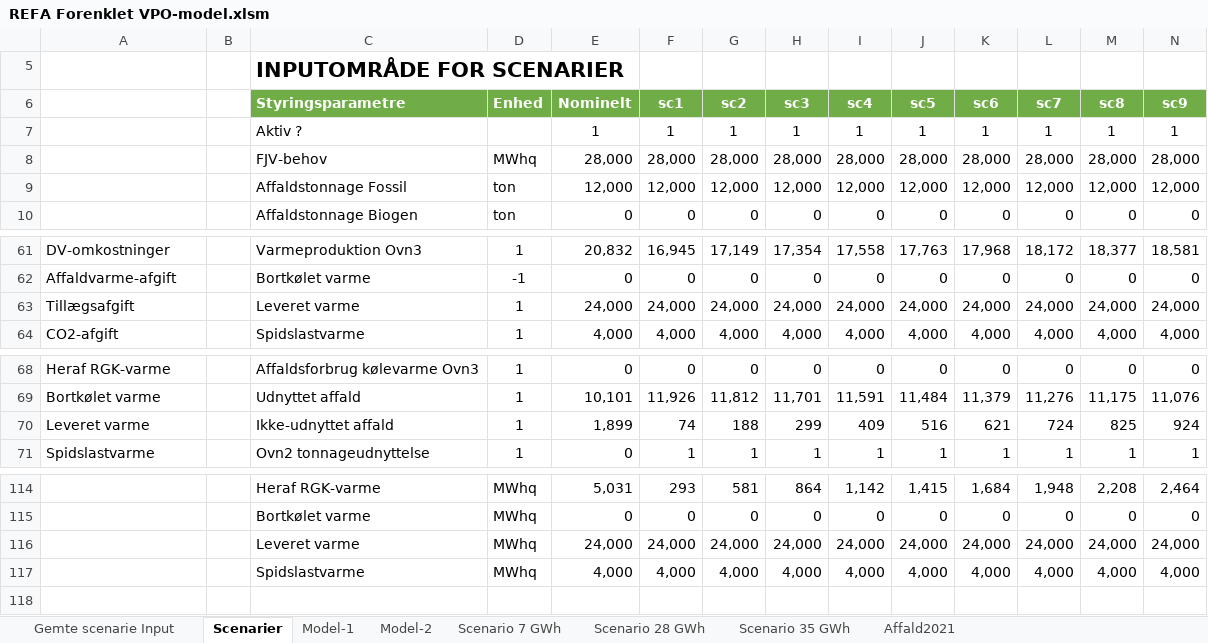
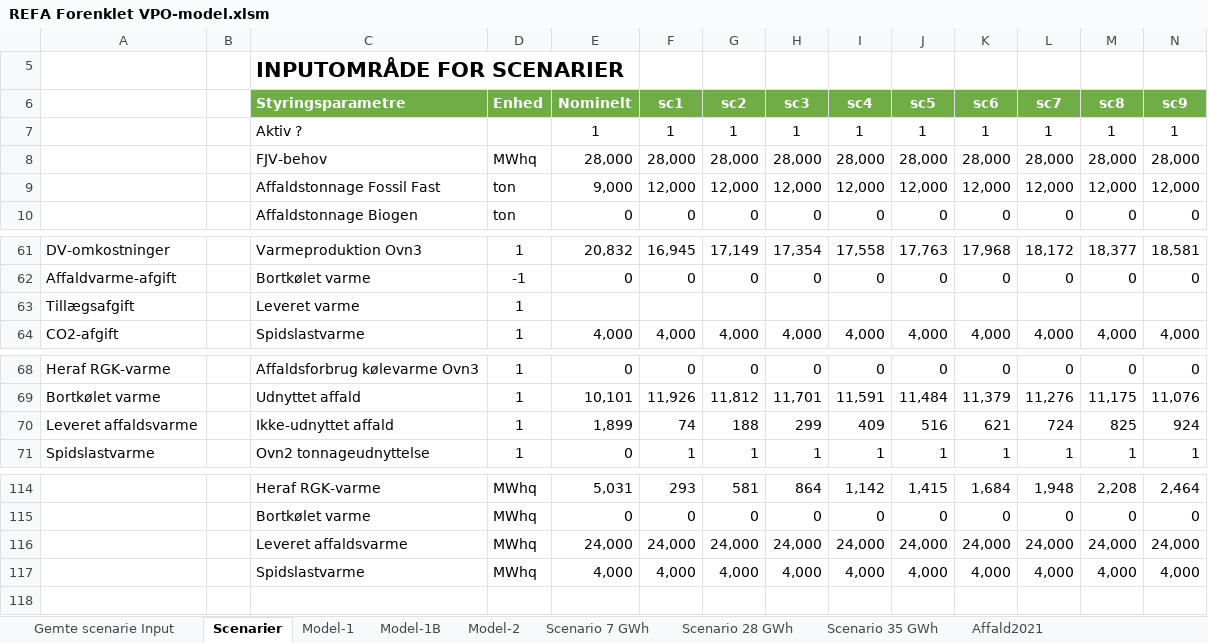
Before and after one commit to AddedValues/REFA_Affald, an Excel workbook: REFA Forenklet VPO-model.xlsm, sheet Scenarier, drawn as a sheet; only a part is shown, gaps mark what is left out; values as stored, in another font and other column widths than the file's, no borders; charts and pictures and conditional formats not drawn; removed rows and columns are numbered as before the commit, all else as after; rows hold the shown columns only; the diff names each change by its address in the sheet, - before the commit and + after, or states it on an @@ line.

Commit message:
Model-1B med 3 fraktioner færdiggjort

```diff
--- a/REFA Forenklet VPO-model.xlsm (sheet Scenarier)
+++ b/REFA Forenklet VPO-model.xlsm (sheet Scenarier)
+sheet tab: Model-1B
-C9 (Styringsparametre): Affaldstonnage Fossil
+C9 (Styringsparametre): Affaldstonnage Fossil Fast
-E9 (Nominelt): 12,000
+E9 (Nominelt): 9,000
-row 63: Tillægsafgift |  | Leveret varme | 1 | 24,000 | 24,000 | 24,000 | 24,000 | 24,000 | 24,000 | 24,000 | 24,000 | 24,000 | 24,000
+row 63: Tillægsafgift |  | Leveret varme | 1
-A70: Leveret varme
+A70: Leveret affaldsvarme
-C116 (Styringsparametre): Leveret varme
+C116 (Styringsparametre): Leveret affaldsvarme
```
Also changed, not shown: sheet Model-2, sheet Model-1, sheet Scenario 7 GWh, sheet Scenario 35 GWh, sheet Scenario 28 GWh, formulas that keep their value, charts or pictures.
